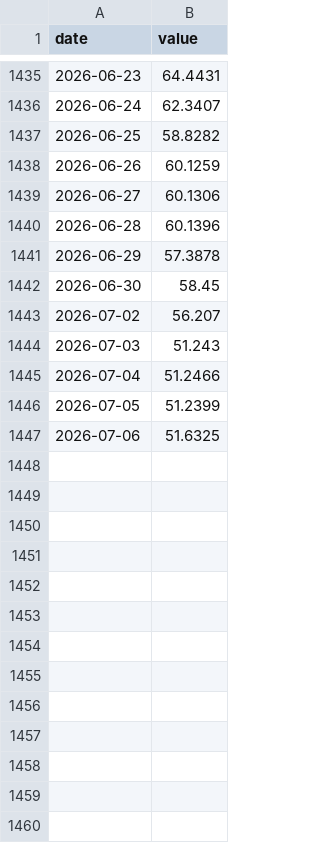
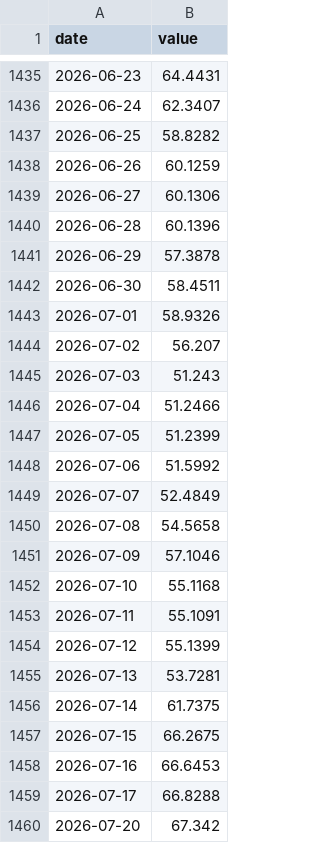
Before and after one commit to xhelgo/random_test, a CSV file: 4351ca9e1ba5.csv, drawn as a sheet; only a part is shown, gaps mark what is left out; the diff covers the shown part only.

```diff
--- a/4351ca9e1ba5.csv
+++ b/4351ca9e1ba5.csv
@@ -1441,3 +1441,4 @@ date,value
 2026-06-29,57.3878
-2026-06-30,58.45
+2026-06-30,58.4511
+2026-07-01,58.9326
 2026-07-02,56.207
@@ -1446,2 +1447,14 @@ date,value
 2026-07-05,51.2399
-2026-07-06,51.6325
+2026-07-06,51.5992
+2026-07-07,52.4849
+2026-07-08,54.5658
+2026-07-09,57.1046
+2026-07-10,55.1168
+2026-07-11,55.1091
+2026-07-12,55.1399
+2026-07-13,53.7281
+2026-07-14,61.7375
+2026-07-15,66.2675
+2026-07-16,66.6453
+2026-07-17,66.8288
+2026-07-20,67.342
```
Also changed, not shown: 39 added rows elsewhere in this file, 0b66902893c5.csv, 1bfebe61024d.csv, 13 other files.
